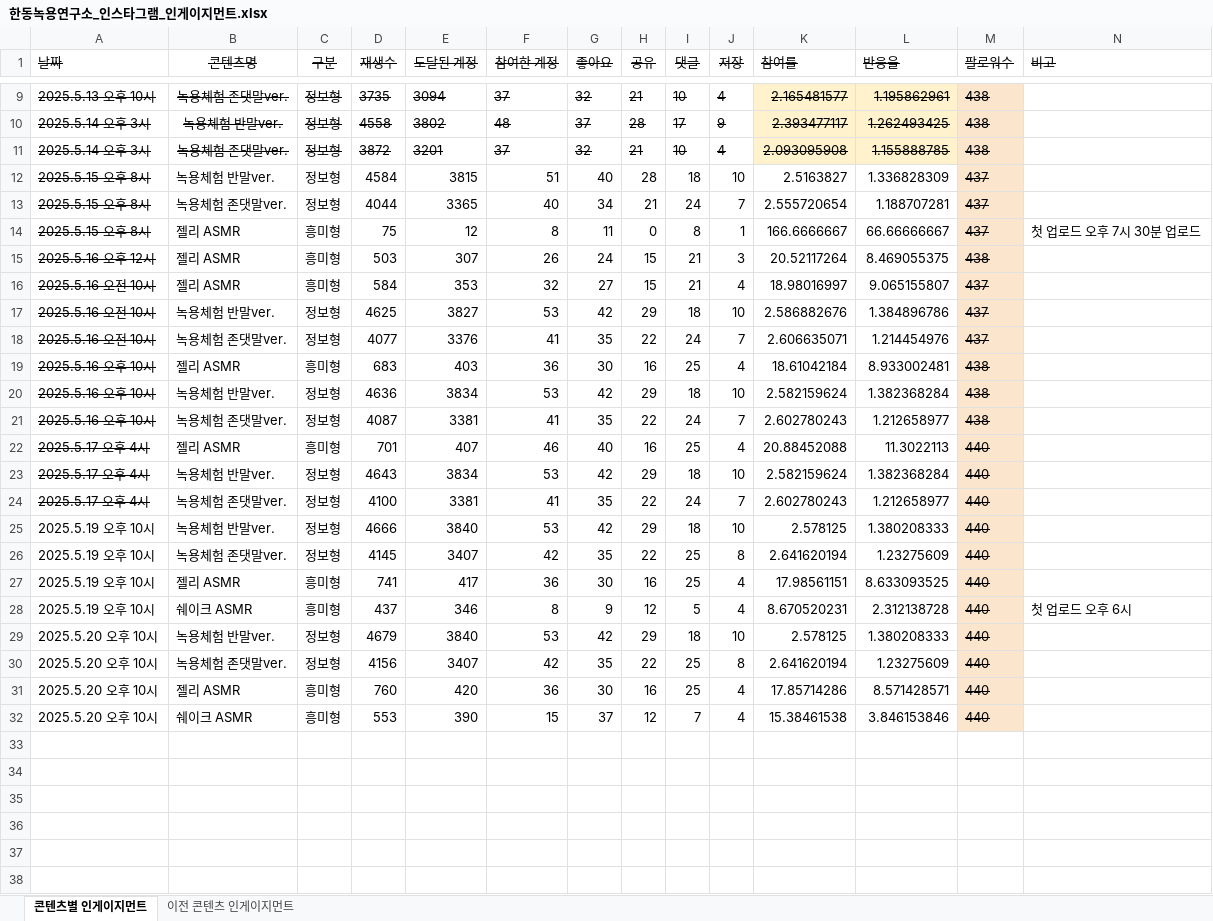
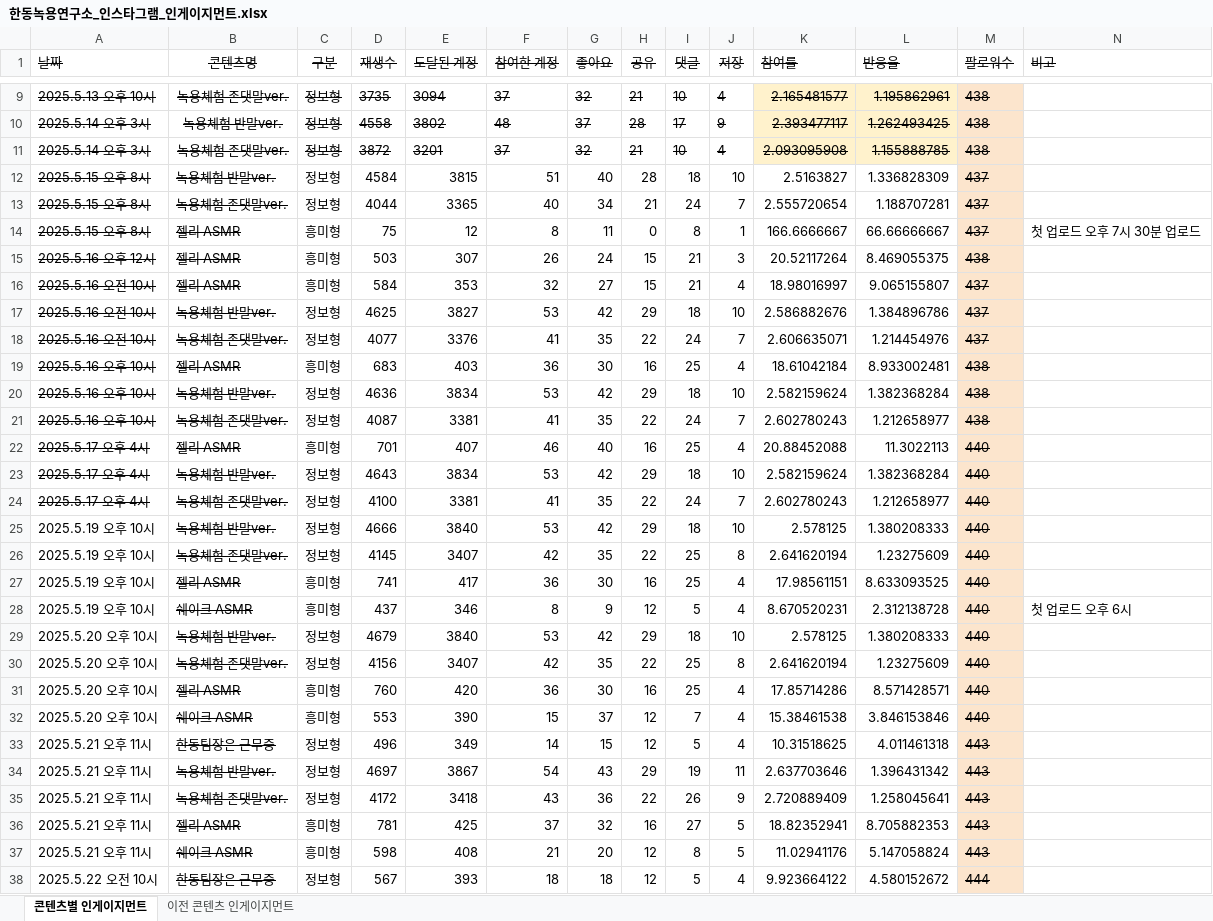
Before and after one commit to yonghwadragon/BioDot_data_Insight, an Excel workbook: data/한동녹용연구소_인스타그램_인게이지먼트.xlsx, sheet 콘텐츠별 인게이지먼트, drawn as a sheet; only a part is shown, gaps mark what is left out; values as stored, in another font and other column widths than the file's, no borders; the diff covers the shown part only; the diff names each change by its address in the sheet, - before the commit and + after, or states it on an @@ line.

```diff
--- a/data/한동녹용연구소_인스타그램_인게이지먼트.xlsx (sheet 콘텐츠별 인게이지먼트)
+++ b/data/한동녹용연구소_인스타그램_인게이지먼트.xlsx (sheet 콘텐츠별 인게이지먼트)
-B12:B32 strikethrough: off
+B12:B32 strikethrough: on
+row 33: 2025.5.21 오후 11시 | 한동팀장은 근무중 | 정보형 | 496 | 349 | 14 | 15 | 12 | 5 | 4 | 10.31518625 | 4.011461318 | 443
+row 34: 2025.5.21 오후 11시 | 녹용체험 반말ver. | 정보형 | 4697 | 3867 | 54 | 43 | 29 | 19 | 11 | 2.637703646 | 1.396431342 | 443
+row 35: 2025.5.21 오후 11시 | 녹용체험 존댓말ver. | 정보형 | 4172 | 3418 | 43 | 36 | 22 | 26 | 9 | 2.720889409 | 1.258045641 | 443
+row 36: 2025.5.21 오후 11시 | 젤리 ASMR | 흥미형 | 781 | 425 | 37 | 32 | 16 | 27 | 5 | 18.82352941 | 8.705882353 | 443
+row 37: 2025.5.21 오후 11시 | 쉐이크 ASMR | 흥미형 | 598 | 408 | 21 | 20 | 12 | 8 | 5 | 11.02941176 | 5.147058824 | 443
+row 38: 2025.5.22 오전 10시 | 한동팀장은 근무중 | 정보형 | 567 | 393 | 18 | 18 | 12 | 5 | 4 | 9.923664122 | 4.580152672 | 444
```
Also changed, not shown: 4 added rows elsewhere in this sheet, sheet 이전 콘텐츠 인게이지먼트, hidden cells.
